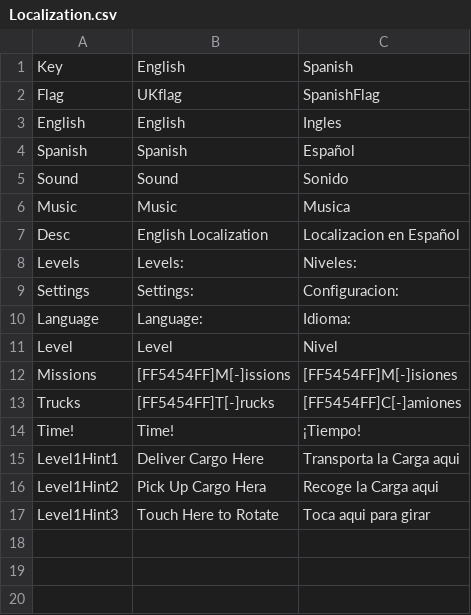
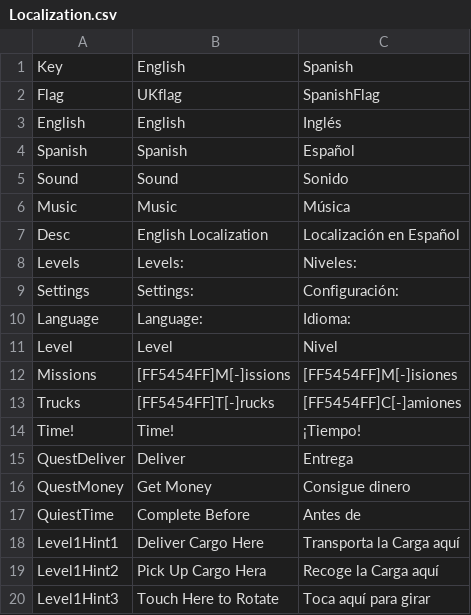
Before and after one commit to Mecze/TruckCity, a CSV file: Assets/Resources/Localization.csv, drawn as a sheet; addresses are those after the commit; the diff names each change by its address in the sheet, - before the commit and + after, or states it on an @@ line.

Commit message:
Added-Language-Framework
- Added the fully functional very simple Language Framework based on
NGUI Localize.
- The whole Game is now also on Spanish.
- Added the ability to chose between the avalaible languages on the
menu's Settings.
- Localization.CSV Added that controls the Language and localization as
NGUI dictates, (Each column is a language, each row a "Key", each cell a
translation)
- Language prefabs get added on the settings tab automaticly for each
detected and known languages (each column on the .Csv above 1)
- The flag gets loaded depending on the "Flag" Key on said
Localization.CSV

```diff
--- a/Assets/Resources/Localization.csv
+++ b/Assets/Resources/Localization.csv
-C3: Ingles
+C3: Inglés
-C6: Musica
+C6: Música
-C7: Localizacion en Español
+C7: Localización en Español
-C9: Configuracion:
+C9: Configuración:
+row 15: QuestDeliver | Deliver | Entrega
+row 16: QuestMoney | Get Money | Consigue dinero
+row 17: QuiestTime | Complete Before | Antes de
-C18: Transporta la Carga aqui
+C18: Transporta la Carga aquí
-C19: Recoge la Carga aqui
+C19: Recoge la Carga aquí
-C20: Toca aqui para girar
+C20: Toca aquí para girar
```
Also changed, not shown: 34 other files.
